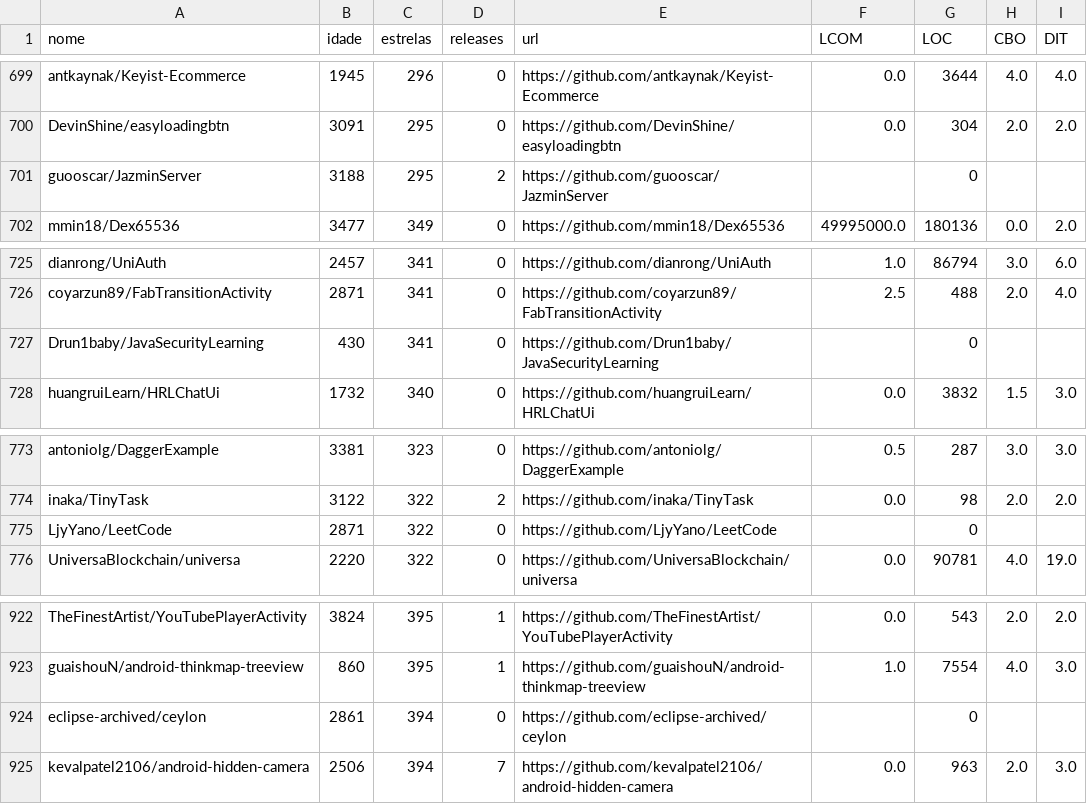
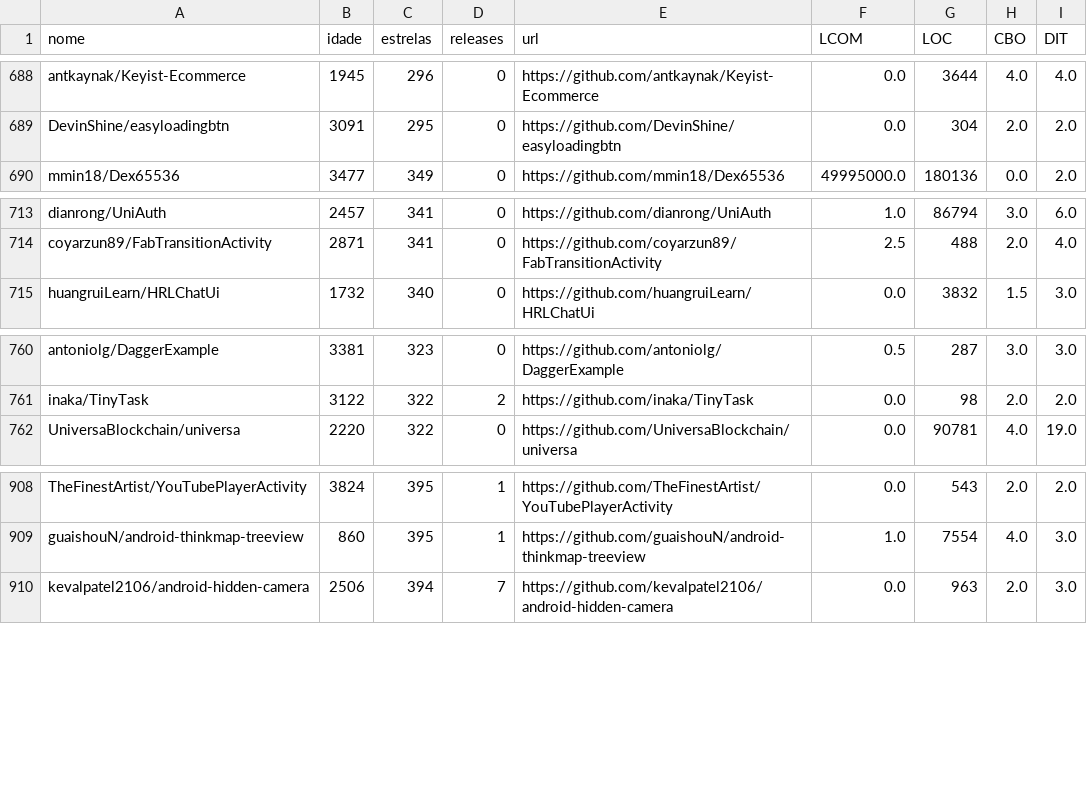
Before and after one commit to JoaoVictor-Guerra/lab-experimentacao, a CSV file: LAB02/stats/metricas_repo_combined.csv, drawn as a sheet; only a part is shown, gaps mark what is left out; the diff covers the shown part only.

```diff
--- a/LAB02/stats/metricas_repo_combined.csv
+++ b/LAB02/stats/metricas_repo_combined.csv
@@ -700,3 +689,2 @@ antkaynak/Keyist-Ecommerce,1945,296,0,https://github.com/antkaynak/Keyist-Ecomme
 DevinShine/easyloadingbtn,3091,295,0,https://github.com/DevinShine/easyloadingbtn,0.0,304,2.0,2.0
-guooscar/JazminServer,3188,295,2,https://github.com/guooscar/JazminServer,,0,,
 mmin18/Dex65536,3477,349,0,https://github.com/mmin18/Dex65536,49995000.0,180136,0.0,2.0
@@ -726,3 +714,2 @@ dianrong/UniAuth,2457,341,0,https://github.com/dianrong/UniAuth,1.0,86794,3.0,6.
 coyarzun89/FabTransitionActivity,2871,341,0,https://github.com/coyarzun89/FabTransitionActivity,2.5,488,2.0,4.0
-Drun1baby/JavaSecurityLearning,430,341,0,https://github.com/Drun1baby/JavaSecurityLearning,,0,,
 huangruiLearn/HRLChatUi,1732,340,0,https://github.com/huangruiLearn/HRLChatUi,0.0,3832,1.5,3.0
@@ -774,3 +761,2 @@ antoniolg/DaggerExample,3381,323,0,https://github.com/antoniolg/DaggerExample,0.
 inaka/TinyTask,3122,322,2,https://github.com/inaka/TinyTask,0.0,98,2.0,2.0
-LjyYano/LeetCode,2871,322,0,https://github.com/LjyYano/LeetCode,,0,,
 UniversaBlockchain/universa,2220,322,0,https://github.com/UniversaBlockchain/universa,0.0,90781,4.0,19.0
@@ -923,3 +909,2 @@ TheFinestArtist/YouTubePlayerActivity,3824,395,1,https://github.com/TheFinestArt
 guaishouN/android-thinkmap-treeview,860,395,1,https://github.com/guaishouN/android-thinkmap-treeview,1.0,7554,4.0,3.0
-eclipse-archived/ceylon,2861,394,0,https://github.com/eclipse-archived/ceylon,,0,,
 kevalpatel2106/android-hidden-camera,2506,394,7,https://github.com/kevalpatel2106/android-hidden-camera,0.0,963,2.0,3.0
```
Also changed, not shown: 11 removed rows elsewhere in this file.
